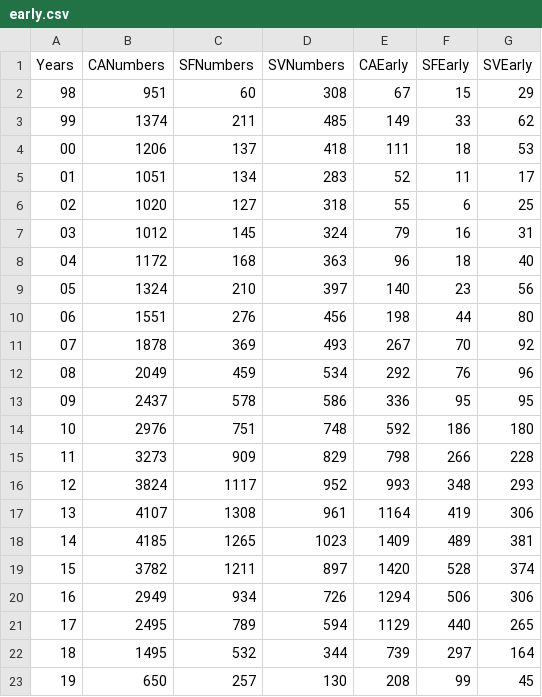
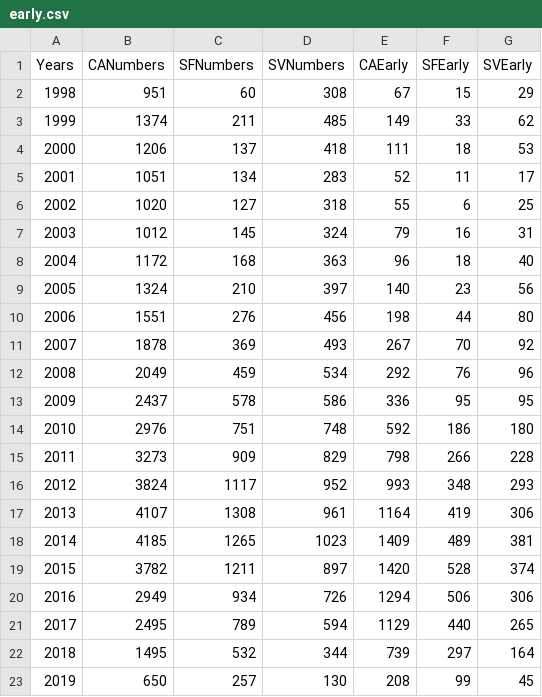
Before and after one commit to akshayaprabakaran/Web-UI-Development, a CSV file: final-project/server/csvData/Startups/early.csv, drawn as a sheet.

```diff
--- a/final-project/server/csvData/Startups/early.csv
+++ b/final-project/server/csvData/Startups/early.csv
@@ -1,23 +1,23 @@
 Years,CANumbers,SFNumbers,SVNumbers,CAEarly,SFEarly,SVEarly
-98,951,60,308,67,15,29
-99,1374,211,485,149,33,62
-00,1206,137,418,111,18,53
-01,1051,134,283,52,11,17
-02,1020,127,318,55,6,25
-03,1012,145,324,79,16,31
-04,1172,168,363,96,18,40
-05,1324,210,397,140,23,56
-06,1551,276,456,198,44,80
-07,1878,369,493,267,70,92
-08,2049,459,534,292,76,96
-09,2437,578,586,336,95,95
-10,2976,751,748,592,186,180
-11,3273,909,829,798,266,228
-12,3824,1117,952,993,348,293
-13,4107,1308,961,1164,419,306
-14,4185,1265,1023,1409,489,381
-15,3782,1211,897,1420,528,374
-16,2949,934,726,1294,506,306
-17,2495,789,594,1129,440,265
-18,1495,532,344,739,297,164
-19,650,257,130,208,99,45
+1998,951,60,308,67,15,29
+1999,1374,211,485,149,33,62
+2000,1206,137,418,111,18,53
+2001,1051,134,283,52,11,17
+2002,1020,127,318,55,6,25
+2003,1012,145,324,79,16,31
+2004,1172,168,363,96,18,40
+2005,1324,210,397,140,23,56
+2006,1551,276,456,198,44,80
+2007,1878,369,493,267,70,92
+2008,2049,459,534,292,76,96
+2009,2437,578,586,336,95,95
+2010,2976,751,748,592,186,180
+2011,3273,909,829,798,266,228
+2012,3824,1117,952,993,348,293
+2013,4107,1308,961,1164,419,306
+2014,4185,1265,1023,1409,489,381
+2015,3782,1211,897,1420,528,374
+2016,2949,934,726,1294,506,306
+2017,2495,789,594,1129,440,265
+2018,1495,532,344,739,297,164
+2019,650,257,130,208,99,45
```
Also changed, not shown: 5 other files.
